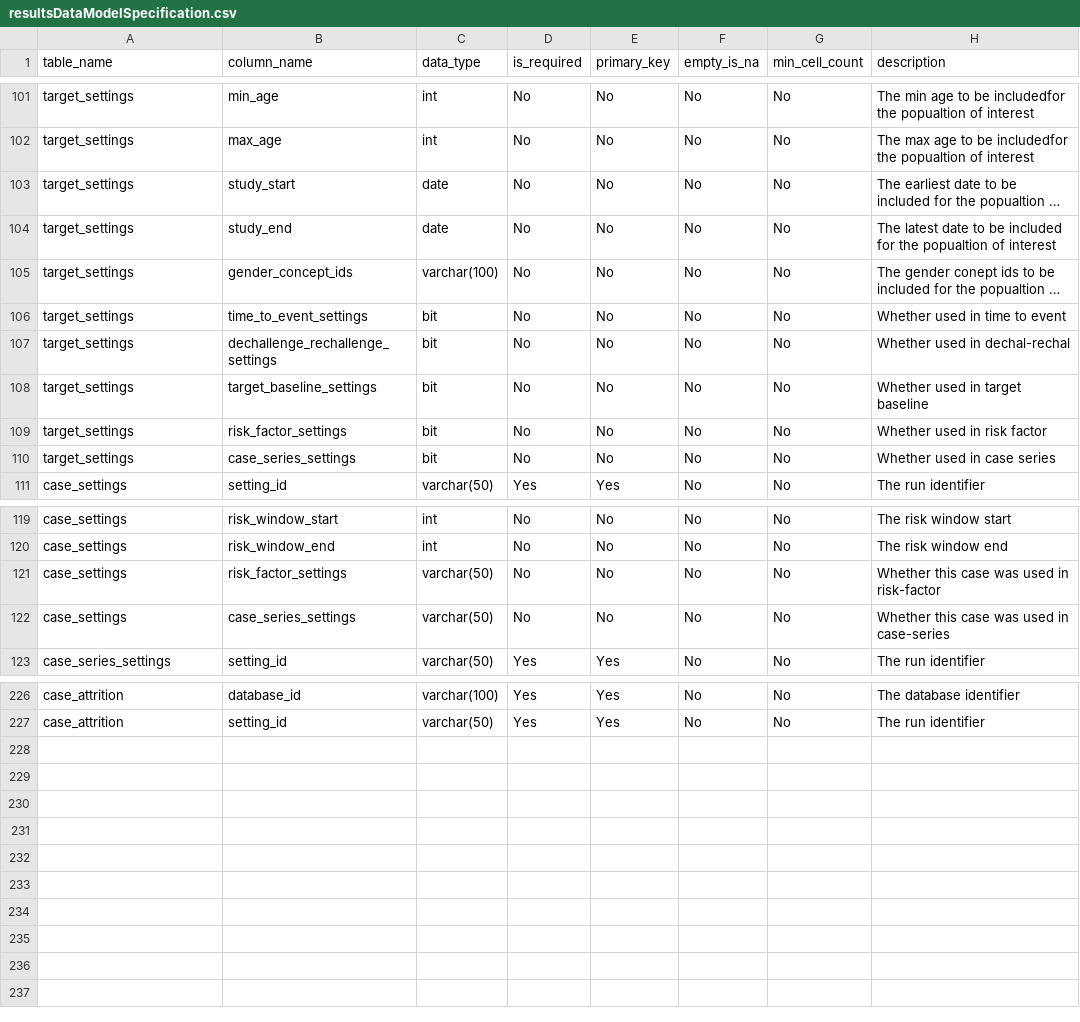
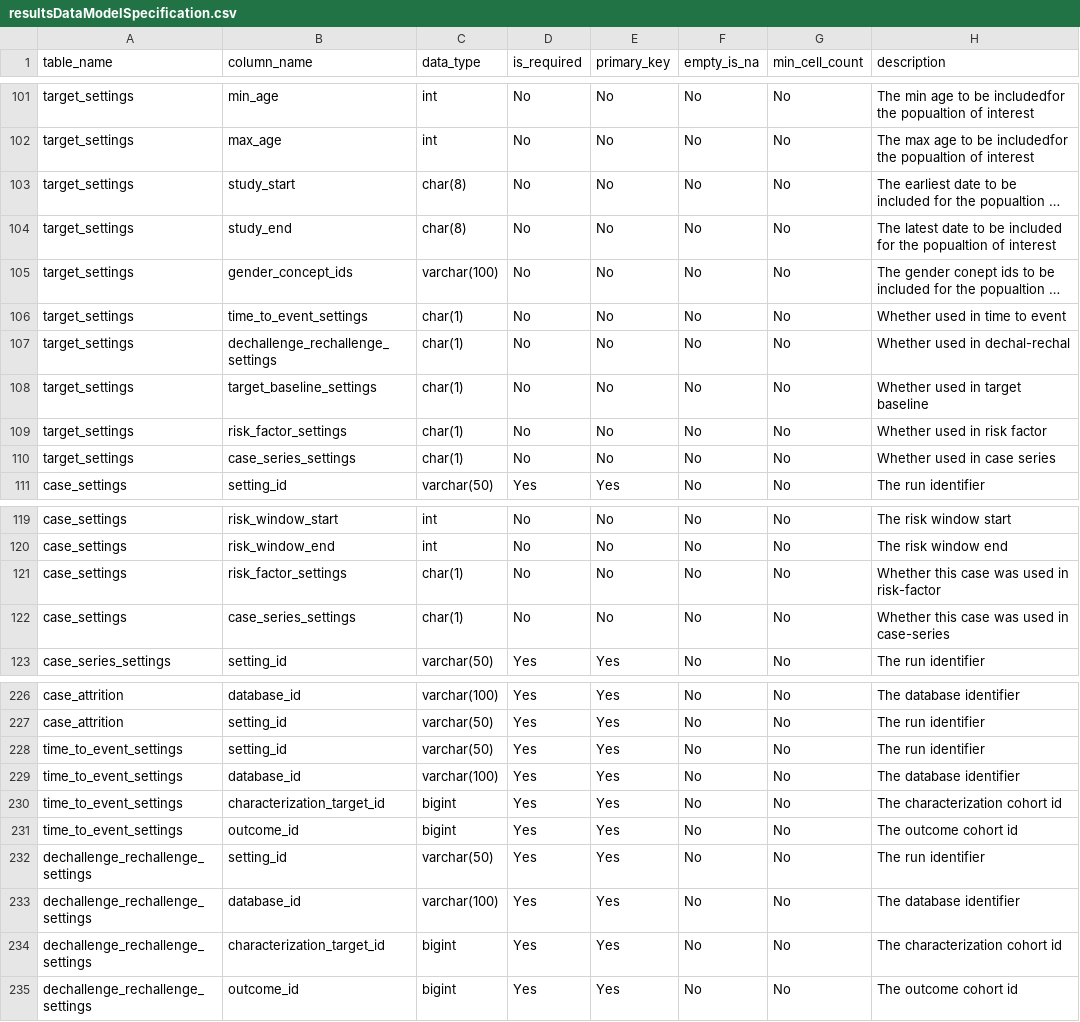
Before and after one commit to OHDSI/Characterization, a CSV file: inst/settings/resultsDataModelSpecification.csv, drawn as a sheet; only a part is shown, gaps mark what is left out; long unchanged cells end in …; the diff covers the shown part only; the diff names each change by its address in the sheet, - before the commit and + after, or states it on an @@ line.

Commit message:
minor upload bug fixes
- added setting lookups
- changed bit columns to char(1) due to loading issues
- changed boolean values to 1/0 for uploading

```diff
--- a/inst/settings/resultsDataModelSpecification.csv
+++ b/inst/settings/resultsDataModelSpecification.csv
-C103:C104 (data_type): date
+C103:C104 (data_type): char(8)
-C106:C110 (data_type): bit
+C106:C110 (data_type): char(1)
-C121:C122 (data_type): varchar(50)
+C121:C122 (data_type): char(1)
+row 228: time_to_event_settings | setting_id | varchar(50) | Yes | Yes | No | No | The run identifier
+row 229: time_to_event_settings | database_id | varchar(100) | Yes | Yes | No | No | The database identifier
+row 230: time_to_event_settings | characterization_target_id | bigint | Yes | Yes | No | No | The characterization cohort id
+row 231: time_to_event_settings | outcome_id | bigint | Yes | Yes | No | No | The outcome cohort id
+row 232: dechallenge_rechallenge_settings | setting_id | varchar(50) | Yes | Yes | No | No | The run identifier
+row 233: dechallenge_rechallenge_settings | database_id | varchar(100) | Yes | Yes | No | No | The database identifier
+row 234: dechallenge_rechallenge_settings | characterization_target_id | bigint | Yes | Yes | No | No | The characterization cohort id
+row 235: dechallenge_rechallenge_settings | outcome_id | bigint | Yes | Yes | No | No | The outcome cohort id
```
Also changed, not shown: 1 edited cell elsewhere in this file, 6 other files.
